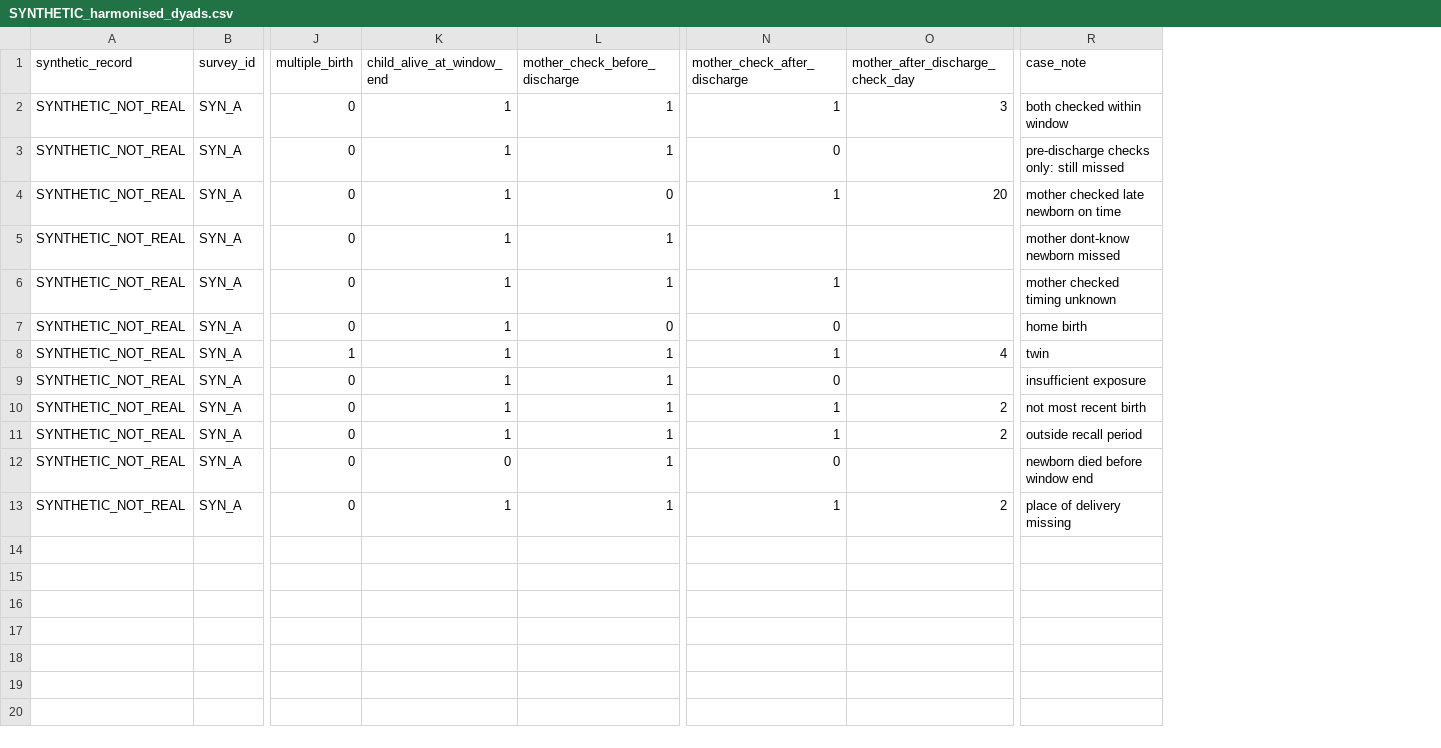
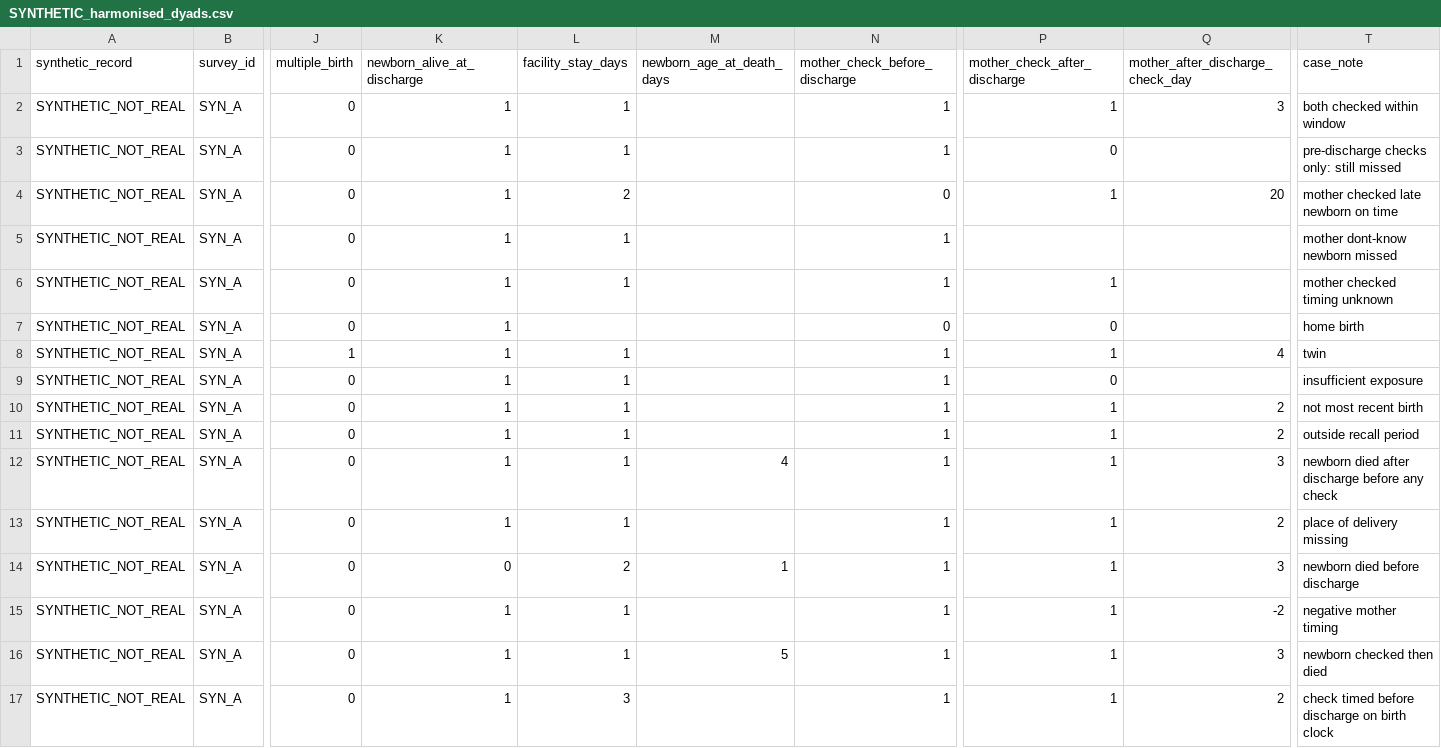
Before and after one commit to Isaac25-lgtm/maternal-newborn-followup-ai, a CSV file: data/samples/SYNTHETIC_harmonised_dyads.csv, drawn as a sheet; only a part is shown, gaps mark what is left out; addresses are those after the commit; rows hold the shown columns only; the diff names each change by its address in the sheet, - before the commit and + after, or states it on an @@ line.

```diff
--- a/data/samples/SYNTHETIC_harmonised_dyads.csv
+++ b/data/samples/SYNTHETIC_harmonised_dyads.csv
+column L (facility_stay_days), rows 2-13: 1 | 1 | 2 | 1 | 1 |  | 1 | 1 | 1 | 1 | 1 | 1
+column M (newborn_age_at_death_days), row 12: 4
-K1: child_alive_at_window_end
+K1: newborn_alive_at_discharge
-K12 (newborn_alive_at_discharge): 0
+K12 (newborn_alive_at_discharge): 1
-P12 (mother_check_after_discharge): 0
+P12 (mother_check_after_discharge): 1
-Q12 (mother_after_discharge_check_day): (empty)
+Q12 (mother_after_discharge_check_day): 3
-T12 (case_note): newborn died before window end
+T12 (case_note): newborn died after discharge before any check
+row 14: SYNTHETIC_NOT_REAL | SYN_A | 0 | 0 | 2 | 1 | 1 | 1 | 3 | newborn died before discharge
+row 15: SYNTHETIC_NOT_REAL | SYN_A | 0 | 1 | 1 |  | 1 | 1 | -2 | negative mother timing
+row 16: SYNTHETIC_NOT_REAL | SYN_A | 0 | 1 | 1 | 5 | 1 | 1 | 3 | newborn checked then died
+row 17: SYNTHETIC_NOT_REAL | SYN_A | 0 | 1 | 3 |  | 1 | 1 | 2 | check timed before discharge on birth clock
```
Also changed, not shown: configs/crosswalk.csv, 20 other files.
